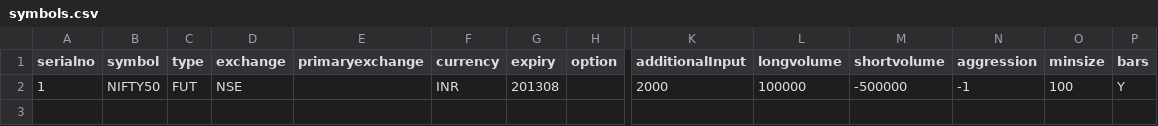
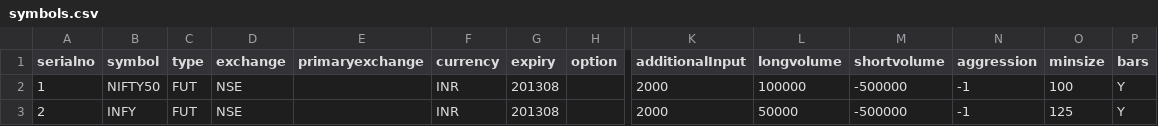
Before and after one commit to pankaj3009/strategies, a CSV file: symbols.csv, drawn as a sheet; only a part is shown, gaps mark what is left out; rows hold the shown columns only; the diff names each change by its address in the sheet, - before the commit and + after, or states it on an @@ line.

```diff
--- a/symbols.csv
+++ b/symbols.csv
+row 3: 2 | INFY | FUT | NSE |  | INR | 201308 |  | 2000 | 50000 | -500000 | -1 | 125 | Y
```
Also changed, not shown: 5 other files.
